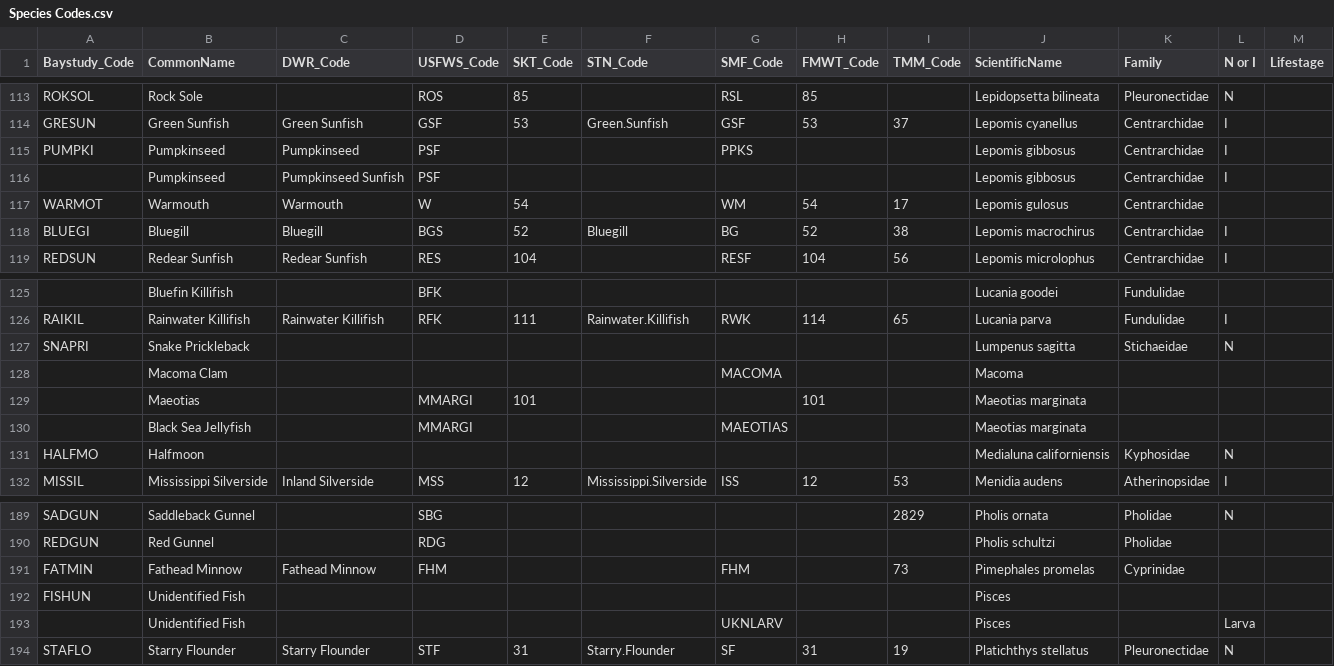
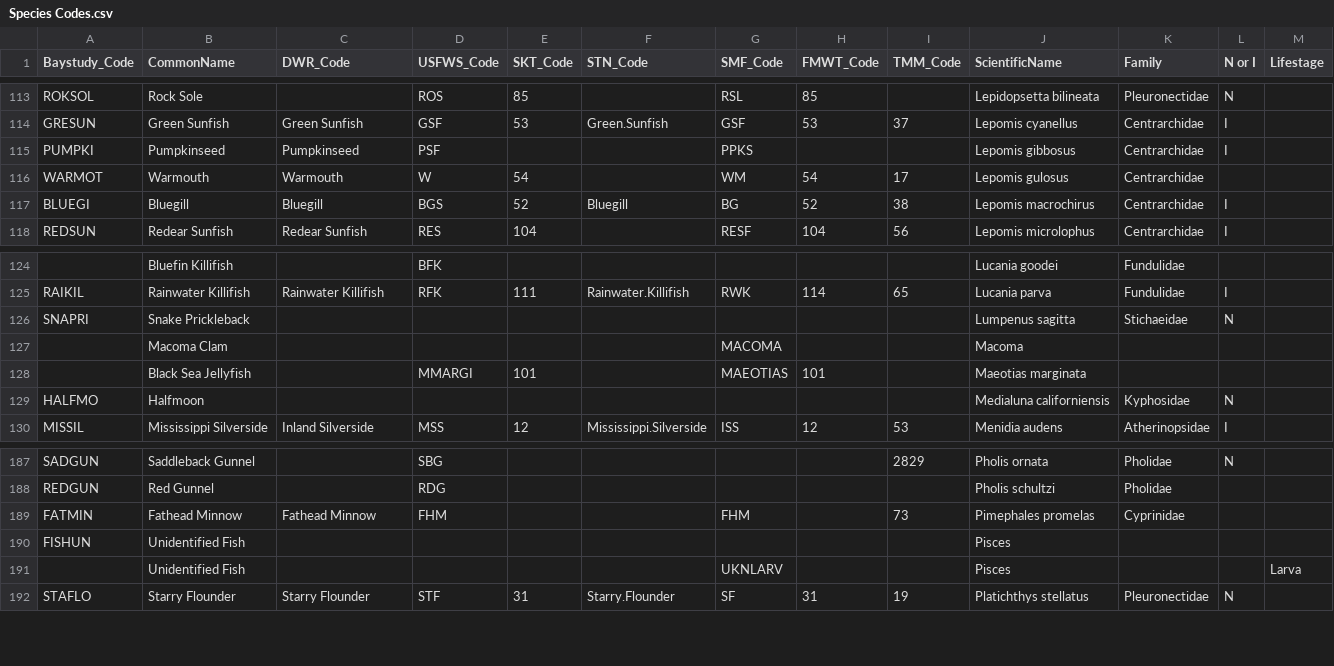
Before and after one commit to sbashevkin/LTMRdata, a CSV file: data-raw/Species Codes.csv, drawn as a sheet; only a part is shown, gaps mark what is left out.

Commit message:
Fixed duplicates in species codes, removed any duplicates from source datasets, added tests to check for duplicates, and set better default for remove_unconverted_lengths parameter in fish function

```diff
--- a/data-raw/Species Codes.csv
+++ b/data-raw/Species Codes.csv
@@ -115,3 +115,2 @@ GRESUN,Green Sunfish,Green Sunfish,GSF,53,Green.Sunfish,GSF,53,37,Lepomis cyanel
 PUMPKI,Pumpkinseed,Pumpkinseed,PSF,,,PPKS,,,Lepomis gibbosus,Centrarchidae,I,
-,Pumpkinseed,Pumpkinseed Sunfish,PSF,,,,,,Lepomis gibbosus,Centrarchidae,I,
 WARMOT,Warmouth,Warmouth,W,54,,WM,54,17,Lepomis gulosus,Centrarchidae,,
@@ -128,4 +127,3 @@ SNAPRI,Snake Prickleback,,,,,,,,Lumpenus sagitta,Stichaeidae,N,
 ,Macoma Clam,,,,,MACOMA,,,Macoma,,,
-,Maeotias,,MMARGI,101,,,101,,Maeotias marginata,,,
-,Black Sea Jellyfish,,MMARGI,,,MAEOTIAS,,,Maeotias marginata,,,
+,Black Sea Jellyfish,,MMARGI,101,,MAEOTIAS,101,,Maeotias marginata,,,
 HALFMO,Halfmoon,,,,,,,,Medialuna californiensis,Kyphosidae,N,
@@ -192,3 +190,3 @@ FATMIN,Fathead Minnow,Fathead Minnow,FHM,,,FHM,,73,Pimephales promelas,Cyprinida
 FISHUN,Unidentified Fish,,,,,,,,Pisces,,,
-,Unidentified Fish,,,,,UKNLARV,,,Pisces,,Larva,
+,Unidentified Fish,,,,,UKNLARV,,,Pisces,,,Larva
 STAFLO,Starry Flounder,Starry Flounder,STF,31,Starry.Flounder,SF,31,19,Platichthys stellatus,Pleuronectidae,N,
```
Also changed, not shown: 15 other files.
